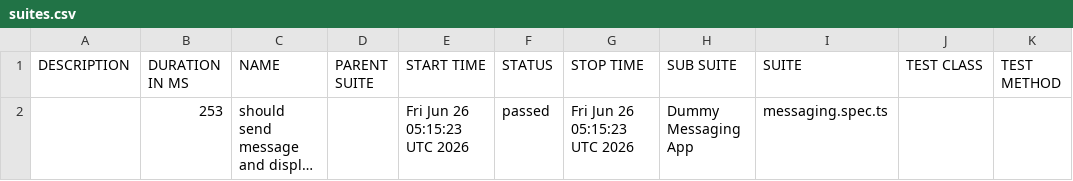
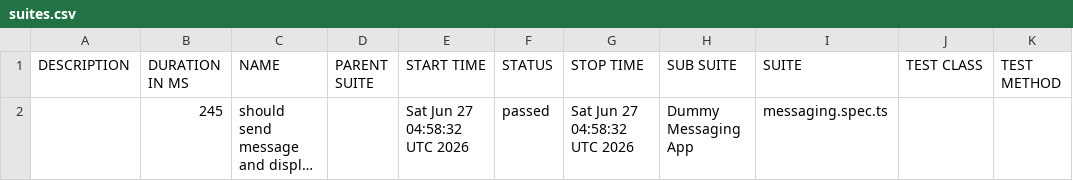
Before and after one commit to axelforce/dummyMessage, a CSV file: data/suites.csv, drawn as a sheet; long unchanged cells end in …; the diff names each change by its address in the sheet, - before the commit and + after, or states it on an @@ line.

```diff
--- a/data/suites.csv
+++ b/data/suites.csv
-B2 (DURATION IN MS): 253
+B2 (DURATION IN MS): 245
-E2 (START TIME): Fri Jun 26 05:15:23 UTC 2026
+E2 (START TIME): Sat Jun 27 04:58:32 UTC 2026
-G2 (STOP TIME): Fri Jun 26 05:15:23 UTC 2026
+G2 (STOP TIME): Sat Jun 27 04:58:32 UTC 2026
```
Also changed, not shown: 16 other files.
